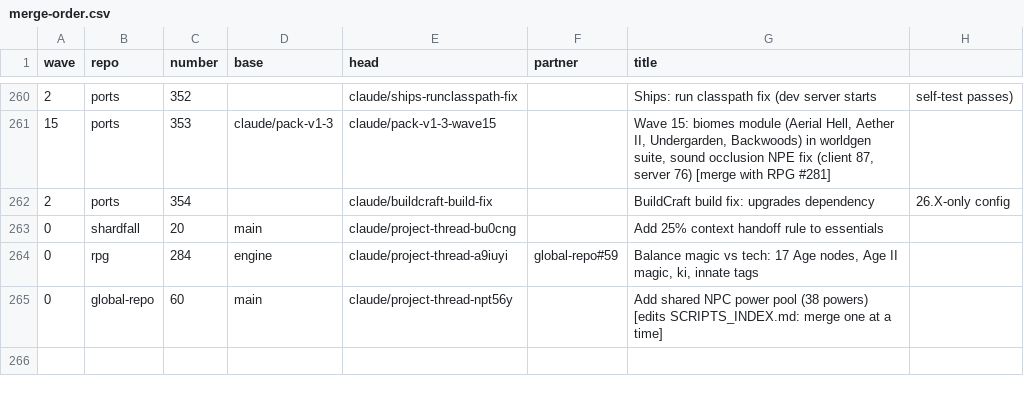
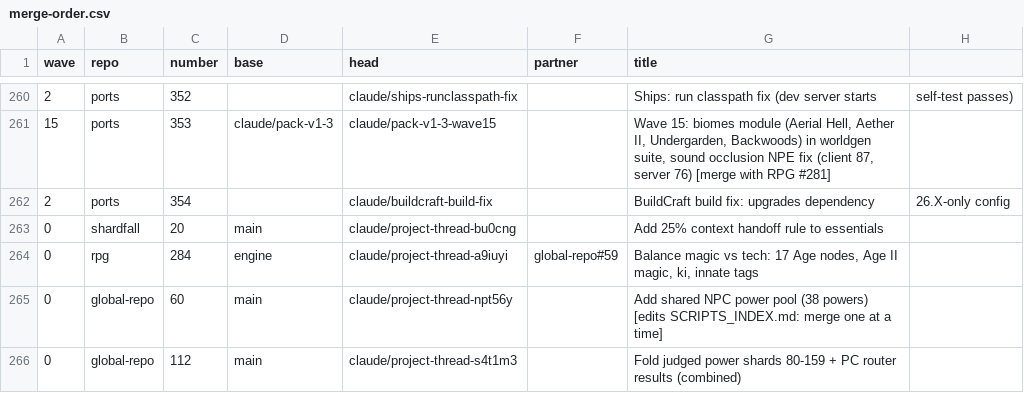
Before and after one commit to GeddyLifeson/Global-Repo, a CSV file: merge-safe/merge-order.csv, drawn as a sheet; only a part is shown, gaps mark what is left out.

```diff
--- a/merge-safe/merge-order.csv
+++ b/merge-safe/merge-order.csv
@@ -265 +265,2 @@ wave,repo,number,base,head,partner,title
 0,global-repo,60,main,claude/project-thread-npt56y,,Add shared NPC power pool (38 powers) [edits SCRIPTS_INDEX.md: merge one at a time]
+0,global-repo,112,main,claude/project-thread-s4t1m3,,Fold judged power shards 80-159 + PC router results (combined)
```
